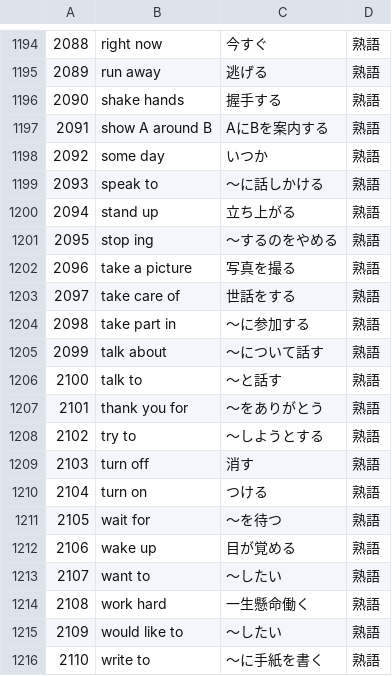
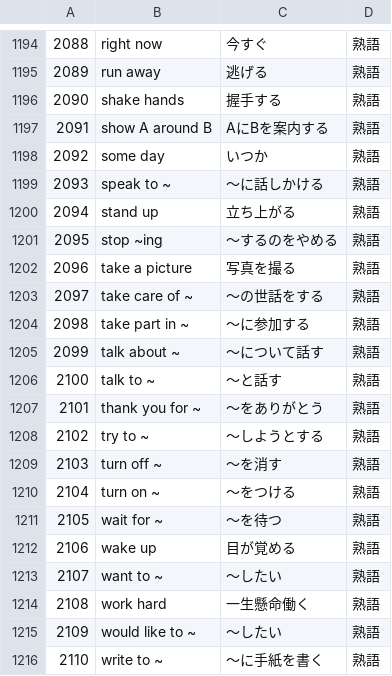
Before and after one commit to drakihabara/English, a CSV file: Eiken_30.csv, drawn as a sheet; only a part is shown, gaps mark what is left out; the diff covers the shown part only.

```diff
--- a/Eiken_30.csv
+++ b/Eiken_30.csv
@@ -1198,19 +1198,19 @@
 2092,some day,いつか,熟語
-2093,speak to,～に話しかける,熟語
+2093,speak to ~,～に話しかける,熟語
 2094,stand up,立ち上がる,熟語
-2095,stop ing,～するのをやめる,熟語
+2095,stop ~ing,～するのをやめる,熟語
 2096,take a picture,写真を撮る,熟語
-2097,take care of,世話をする,熟語
-2098,take part in,～に参加する,熟語
-2099,talk about,～について話す,熟語
-2100,talk to,～と話す,熟語
-2101,thank you for,～をありがとう,熟語
-2102,try to,～しようとする,熟語
-2103,turn off,消す,熟語
-2104,turn on,つける,熟語
-2105,wait for,～を待つ,熟語
+2097,take care of ~,～の世話をする,熟語
+2098,take part in ~,～に参加する,熟語
+2099,talk about ~,～について話す,熟語
+2100,talk to ~,～と話す,熟語
+2101,thank you for ~,～をありがとう,熟語
+2102,try to ~,～しようとする,熟語
+2103,turn off ~,～を消す,熟語
+2104,turn on ~,～をつける,熟語
+2105,wait for ~,～を待つ,熟語
 2106,wake up,目が覚める,熟語
-2107,want to,～したい,熟語
+2107,want to ~,～したい,熟語
 2108,work hard,一生懸命働く,熟語
-2109,would like to,～したい,熟語
-2110,write to,～に手紙を書く,熟語
+2109,would like to ~,～したい,熟語
+2110,write to ~,～に手紙を書く,熟語
```
Also changed, not shown: 61 edited cells elsewhere in this file.
